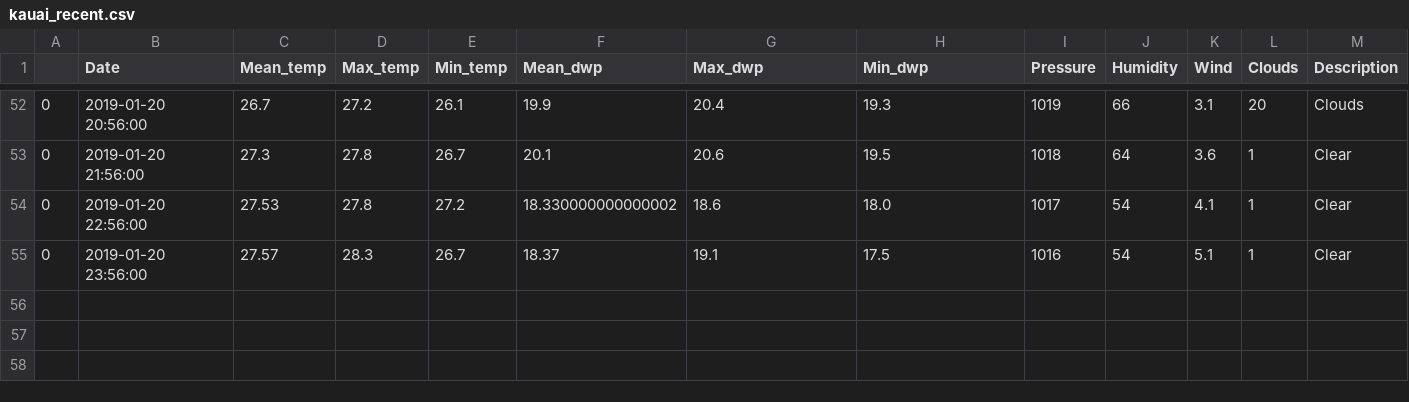
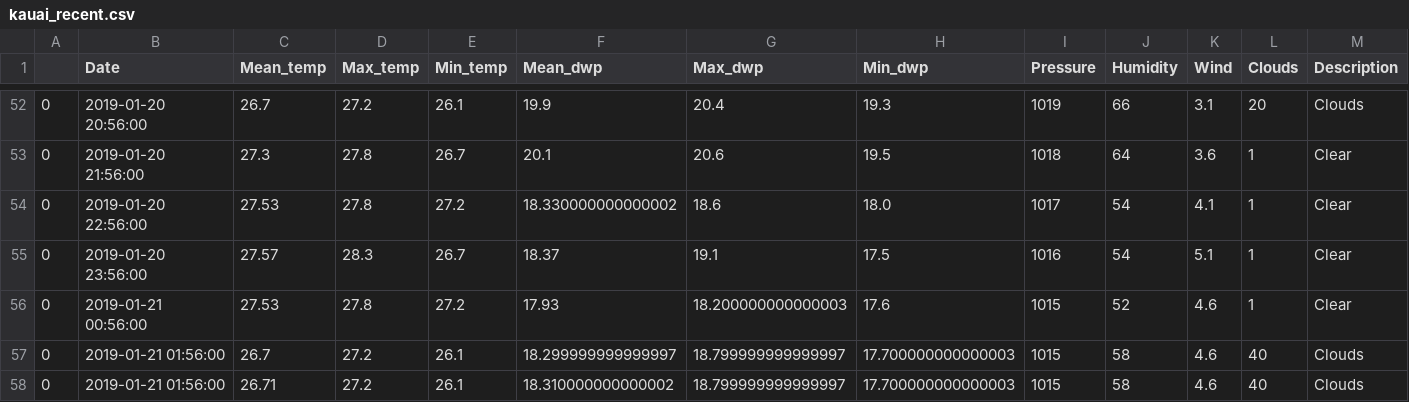
Before and after one commit to cyntiamk/weather_prediction_1, a CSV file: recent_weather/kauai_recent.csv, drawn as a sheet; only a part is shown, gaps mark what is left out.

```diff
--- a/recent_weather/kauai_recent.csv
+++ b/recent_weather/kauai_recent.csv
@@ -55 +55,4 @@
 0,2019-01-20 23:56:00,27.57,28.3,26.7,18.37,19.1,17.5,1016,54,5.1,1,Clear
+0,2019-01-21 00:56:00,27.53,27.8,27.2,17.93,18.200000000000003,17.6,1015,52,4.6,1,Clear
+0,2019-01-21 01:56:00,26.7,27.2,26.1,18.299999999999997,18.799999999999997,17.700000000000003,1015,58,4.6,40,Clouds
+0,2019-01-21 01:56:00,26.71,27.2,26.1,18.310000000000002,18.799999999999997,17.700000000000003,1015,58,4.6,40,Clouds
```
Also changed, not shown: recent_weather/amsterdam_recent.csv, recent_weather/kyoto_recent.csv, 26 other files.
